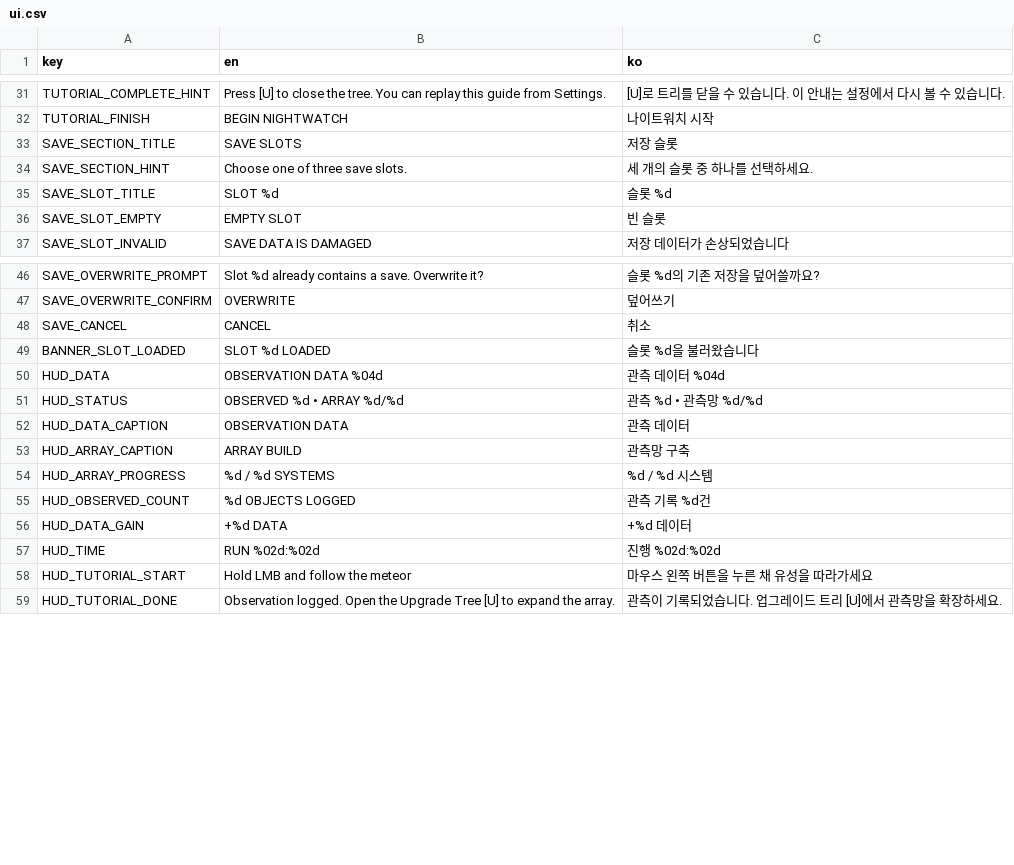
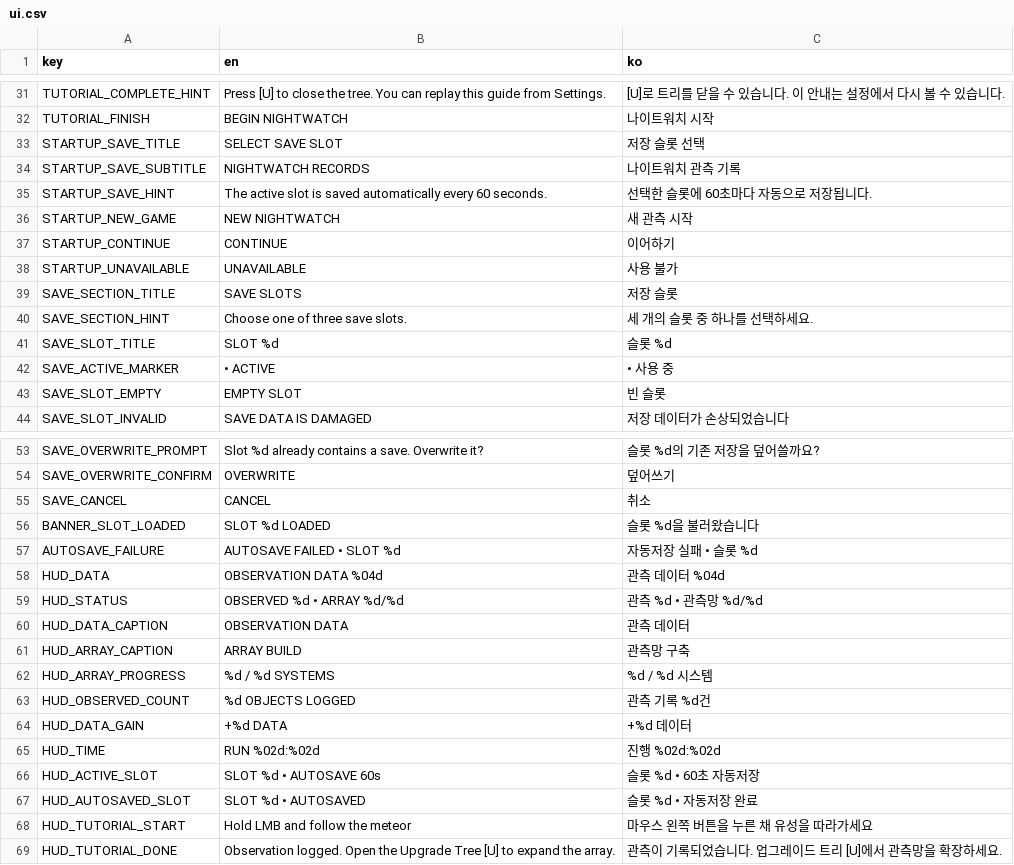
Before and after one commit to frotrue/nightwatch-array, a CSV file: localization/ui.csv, drawn as a sheet; only a part is shown, gaps mark what is left out.

```diff
--- a/localization/ui.csv
+++ b/localization/ui.csv
@@ -32,2 +32,8 @@ TUTORIAL_COMPLETE_HINT,Press [U] to close the tree. You can replay this guide fr
 TUTORIAL_FINISH,BEGIN NIGHTWATCH,나이트워치 시작
+STARTUP_SAVE_TITLE,SELECT SAVE SLOT,저장 슬롯 선택
+STARTUP_SAVE_SUBTITLE,NIGHTWATCH RECORDS,나이트워치 관측 기록
+STARTUP_SAVE_HINT,The active slot is saved automatically every 60 seconds.,선택한 슬롯에 60초마다 자동으로 저장됩니다.
+STARTUP_NEW_GAME,NEW NIGHTWATCH,새 관측 시작
+STARTUP_CONTINUE,CONTINUE,이어하기
+STARTUP_UNAVAILABLE,UNAVAILABLE,사용 불가
 SAVE_SECTION_TITLE,SAVE SLOTS,저장 슬롯
@@ -35,2 +41,3 @@ SAVE_SECTION_HINT,Choose one of three save slots.,세 개의 슬롯 중 하나
 SAVE_SLOT_TITLE,SLOT %d,슬롯 %d
+SAVE_ACTIVE_MARKER,  •  ACTIVE,  •  사용 중
 SAVE_SLOT_EMPTY,EMPTY SLOT,빈 슬롯
@@ -49,2 +56,3 @@ SAVE_CANCEL,CANCEL,취소
 BANNER_SLOT_LOADED,SLOT %d LOADED,슬롯 %d을 불러왔습니다
+AUTOSAVE_FAILURE,AUTOSAVE FAILED  •  SLOT %d,자동저장 실패  •  슬롯 %d
 HUD_DATA,OBSERVATION DATA   %04d,관측 데이터   %04d
@@ -57,2 +65,4 @@ HUD_DATA_GAIN,+%d DATA,+%d 데이터
 HUD_TIME,RUN  %02d:%02d,진행  %02d:%02d
+HUD_ACTIVE_SLOT,SLOT %d  •  AUTOSAVE 60s,슬롯 %d  •  60초 자동저장
+HUD_AUTOSAVED_SLOT,SLOT %d  •  AUTOSAVED,슬롯 %d  •  자동저장 완료
 HUD_TUTORIAL_START,Hold LMB and follow the meteor,마우스 왼쪽 버튼을 누른 채 유성을 따라가세요
```
Also changed, not shown: 5 other files.
